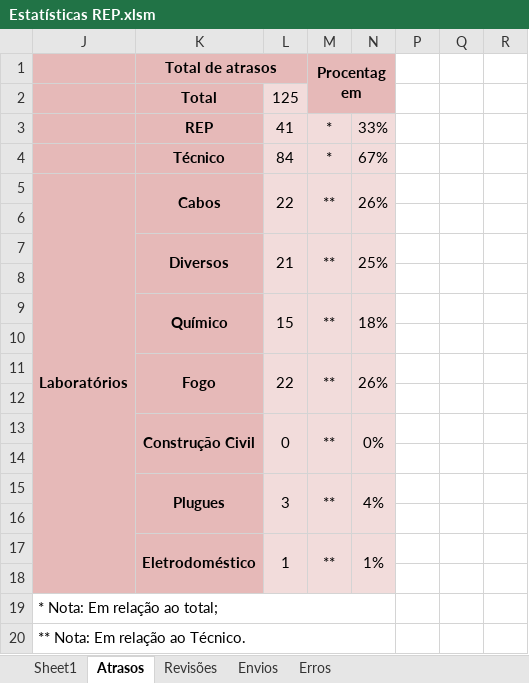
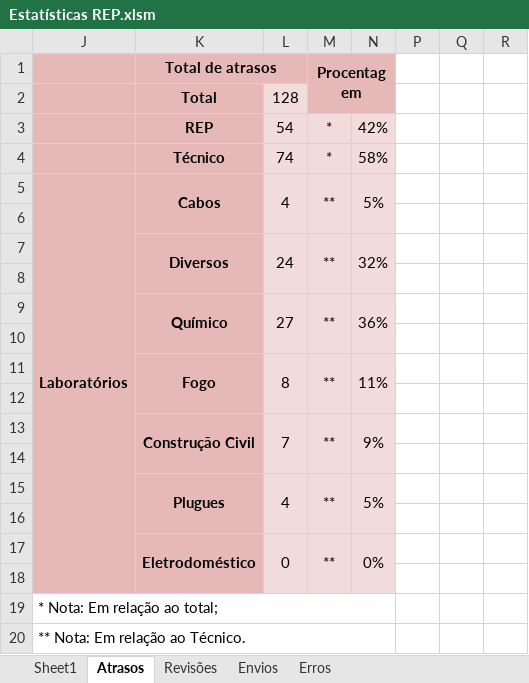
Before and after one commit to Felipe8959/estatisticas_iten, an Excel workbook: Estatísticas REP.xlsm, sheet Atrasos, drawn as a sheet; only a part is shown; values as stored, in another font and other column widths than the file's, no borders; charts and pictures and conditional formats not drawn; the diff covers the shown part only; the diff names each change by its address in the sheet, - before the commit and + after, or states it on an @@ line.

```diff
--- a/Estatísticas REP.xlsm (sheet Atrasos)
+++ b/Estatísticas REP.xlsm (sheet Atrasos)
-L2: 125
+L2: 128
-L3: 41
+L3: 54
-N3: 33%
+N3: 42%
-L4: 84
+L4: 74
-N4: 67%
+N4: 58%
-L5: 22
+L5: 4
-N5: 26%
+N5: 5%
-L7: 21
+L7: 24
-N7: 25%
+N7: 32%
-L9: 15
+L9: 27
-N9: 18%
+N9: 36%
-L11: 22
+L11: 8
-N11: 26%
+N11: 11%
-L13: 0
+L13: 7
-N13: 0%
+N13: 9%
-L15: 3
+L15: 4
-N15: 4%
+N15: 5%
-L17: 1
+L17: 0
-N17: 1%
+N17: 0%
```
Also changed, not shown: 25 added rows and 8 edited cells elsewhere in this sheet, sheet Sheet1, sheet Envios, sheet Erros, sheet Revisões, hidden cells, charts or pictures, dados.xlsx, 6 other files.
